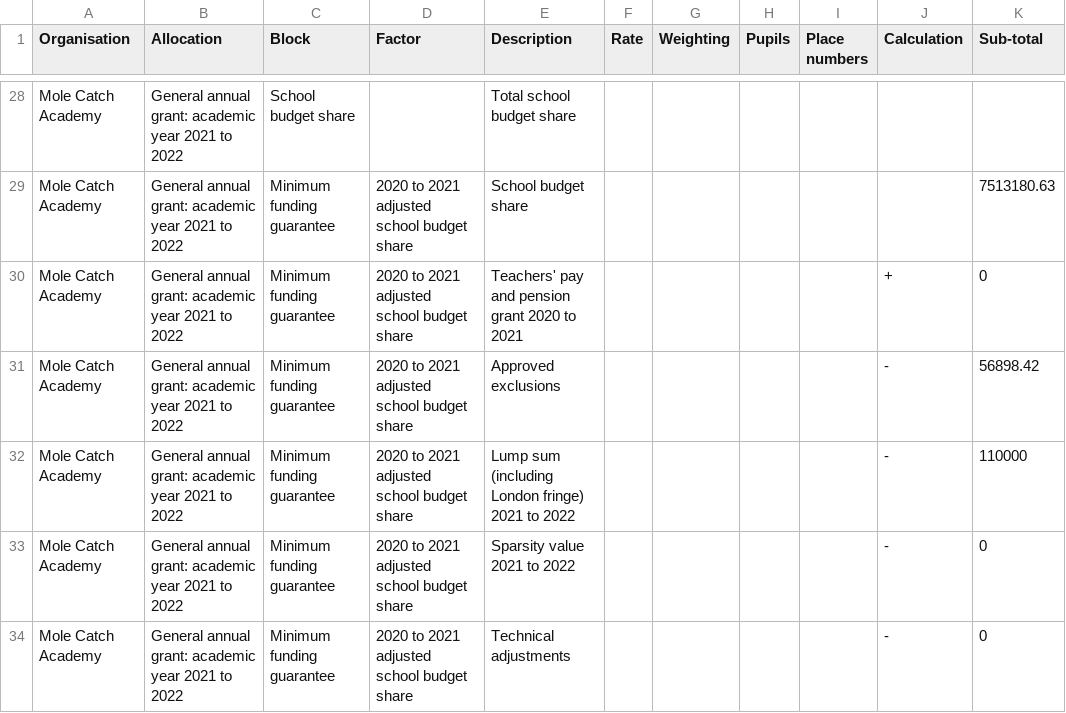
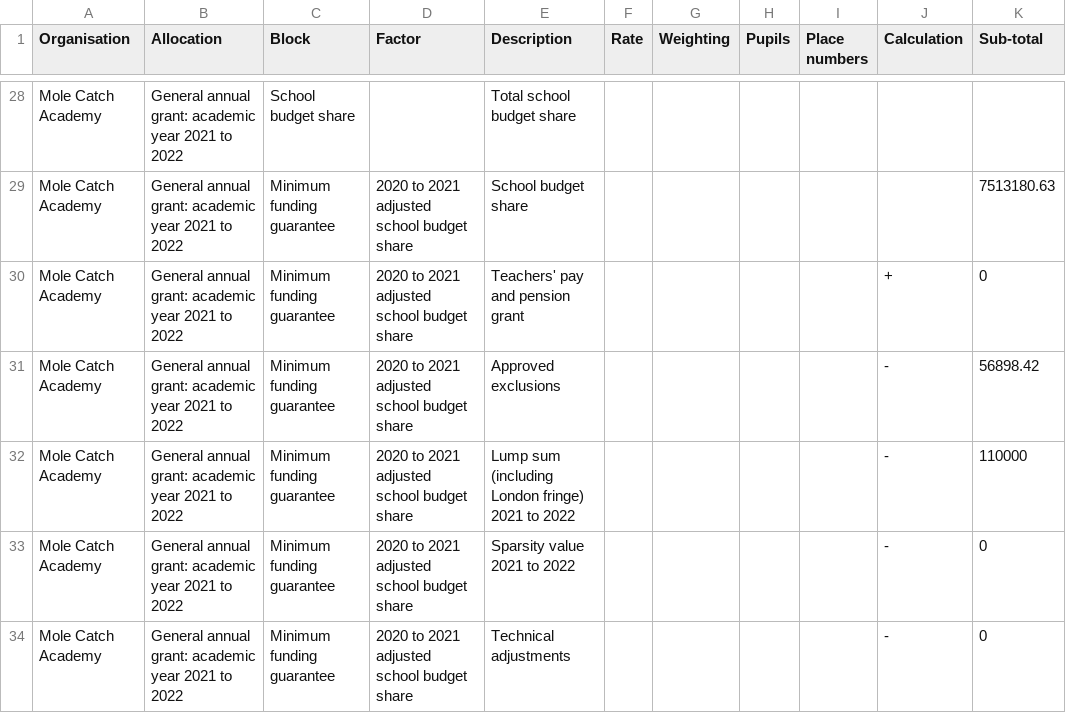
Before and after one commit to SkillsFundingAgency/sfs-sitedesign, a CSV file: app/assets/documents/beta/v112-0-0/signed-in/external/allocation-statements/general-annual-grant/funding-breakdown-7/gag_2021-to-2022_published-12-09-2021_mole-catch-academy.csv, drawn as a sheet; only a part is shown, gaps mark what is left out; the diff names each change by its address in the sheet, - before the commit and + after, or states it on an @@ line.

```diff
--- a/app/assets/documents/beta/v112-0-0/signed-in/external/allocation-statements/general-annual-grant/funding-breakdown-7/gag_2021-to-2022_published-12-09-2021_mole-catch-academy.csv
+++ b/app/assets/documents/beta/v112-0-0/signed-in/external/allocation-statements/general-annual-grant/funding-breakdown-7/gag_2021-to-2022_published-12-09-2021_mole-catch-academy.csv
-E30 (Description): Teachers' pay and pension grant 2020 to 2021
+E30 (Description): Teachers' pay and pension grant
```
Also changed, not shown: app/assets/documents/beta/v112-0-0/signed-in/external/allocation-statements/general-annual-grant/funding-breakdown-1/gag_2021-to-2022_published-12-09-2021_mole-catch-academy.csv, app/assets/documents/beta/v112-0-0/signed-in/external/allocation-statements/general-annual-grant/funding-breakdown-3/gag_2021-to-2022_published-12-09-2021_mole-catch-academy.csv, 20 other files.
